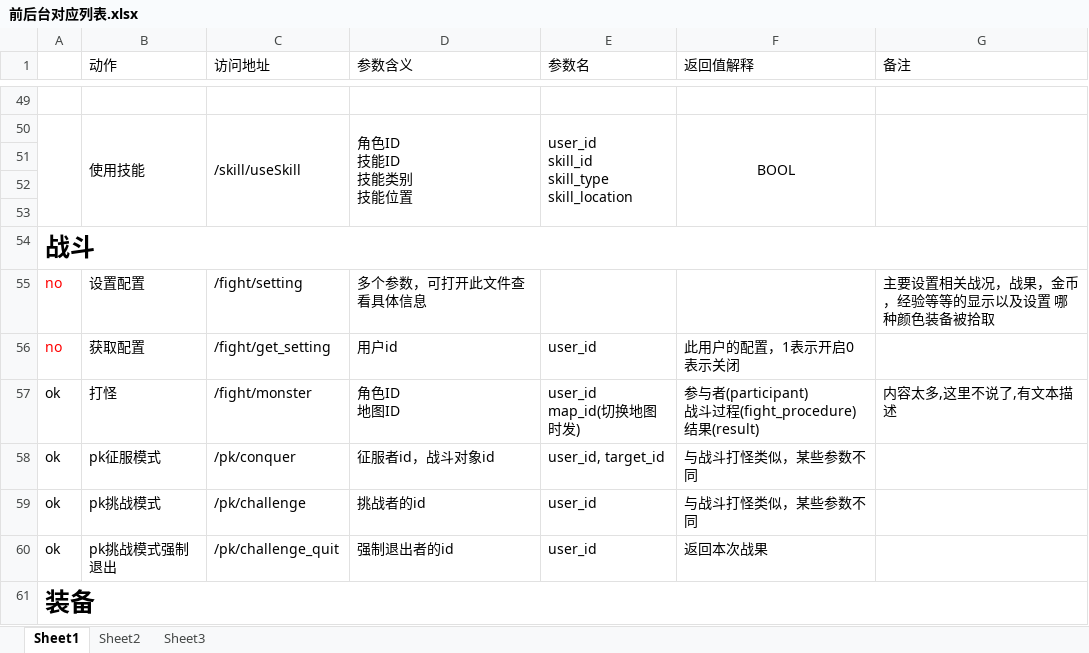
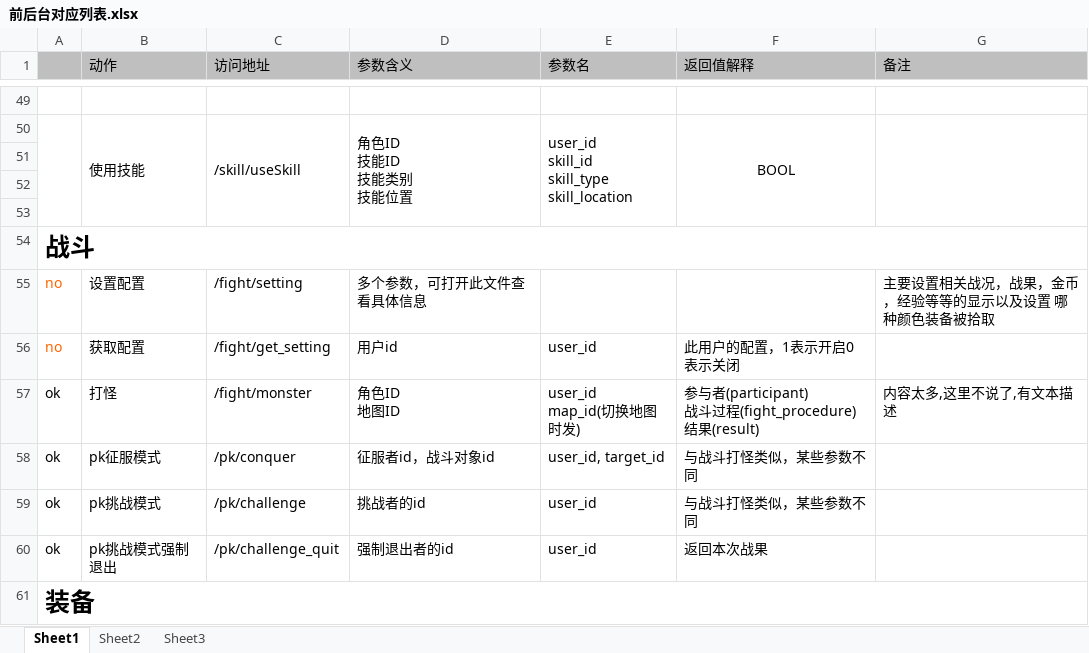
Before and after one commit to MacDino/fightgame, an Excel workbook: DOC/前后台对应列表.xlsx, sheet Sheet1, drawn as a sheet; only a part is shown, gaps mark what is left out; values as stored, in another font and other column widths than the file's, no borders; charts and pictures not drawn; the diff covers the shown part only; the diff names each change by its address in the sheet, - before the commit and + after, or states it on an @@ line.

```diff
--- a/DOC/前后台对应列表.xlsx (sheet Sheet1)
+++ b/DOC/前后台对应列表.xlsx (sheet Sheet1)
-A1:G1 fill: none
+A1:G1 fill: #BFBFBF
-A55:A56 text colour: #FF0000
+A55:A56 text colour: #FF6600
```
Also changed, not shown: 1 added row, 14 edited cells and cell formats elsewhere in this sheet, charts or pictures.
